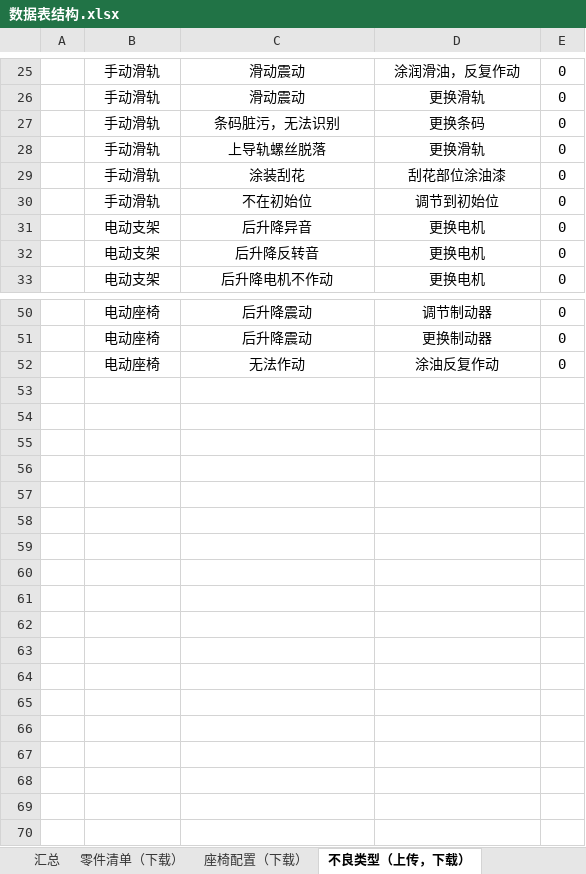
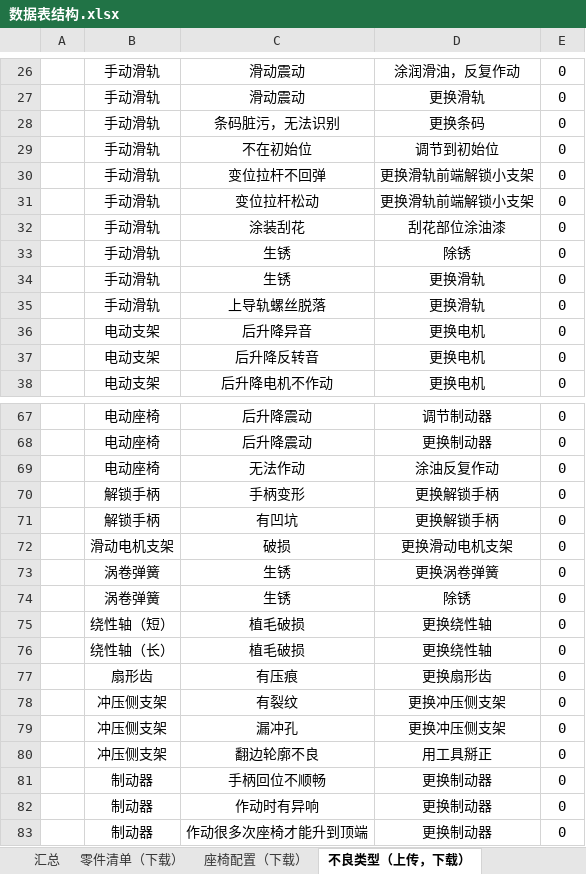
Before and after one commit to 102757017/wico, an Excel workbook: wico/数据表结构.xlsx, sheet 不良类型（上传，下载）, drawn as a sheet; only a part is shown, gaps mark what is left out; values as stored, in another font and other column widths than the file's, no borders; the diff covers the shown part only; the diff names each change by its address in the sheet, - before the commit and + after, or states it on an @@ line.

```diff
--- a/wico/数据表结构.xlsx (sheet 不良类型（上传，下载）)
+++ b/wico/数据表结构.xlsx (sheet 不良类型（上传，下载）)
@@ row 30 moved to row 29: 手动滑轨 @@
+row 30:  | 手动滑轨 | 变位拉杆不回弹 | 更换滑轨前端解锁小支架 | 0
+row 31:  | 手动滑轨 | 变位拉杆松动 | 更换滑轨前端解锁小支架 | 0
@@ row 29 moved to row 32: 手动滑轨 @@
+row 33:  | 手动滑轨 | 生锈 | 除锈 | 0
+row 34:  | 手动滑轨 | 生锈 | 更换滑轨 | 0
+row 70:  | 解锁手柄 | 手柄变形 | 更换解锁手柄 | 0
+row 71:  | 解锁手柄 | 有凹坑 | 更换解锁手柄 | 0
+row 72:  | 滑动电机支架 | 破损 | 更换滑动电机支架 | 0
+row 73:  | 涡卷弹簧 | 生锈 | 更换涡卷弹簧 | 0
+row 74:  | 涡卷弹簧 | 生锈 | 除锈 | 0
+row 75:  | 绕性轴（短） | 植毛破损 | 更换绕性轴 | 0
+row 76:  | 绕性轴（长） | 植毛破损 | 更换绕性轴 | 0
+row 77:  | 扇形齿 | 有压痕 | 更换扇形齿 | 0
+row 78:  | 冲压侧支架 | 有裂纹 | 更换冲压侧支架 | 0
+row 79:  | 冲压侧支架 | 漏冲孔 | 更换冲压侧支架 | 0
+row 80:  | 冲压侧支架 | 翻边轮廓不良 | 用工具掰正 | 0
+row 81:  | 制动器 | 手柄回位不顺畅 | 更换制动器 | 0
+row 82:  | 制动器 | 作动时有异响 | 更换制动器 | 0
+row 83:  | 制动器 | 作动很多次座椅才能升到顶端 | 更换制动器 | 0
```
Also changed, not shown: 14 added rows, 1 removed row, 2 moved rows and 6 edited cells elsewhere in this sheet, sheet 零件清单（下载）, sheet 座椅配置（下载）, other sheet tabs, charts or pictures.
